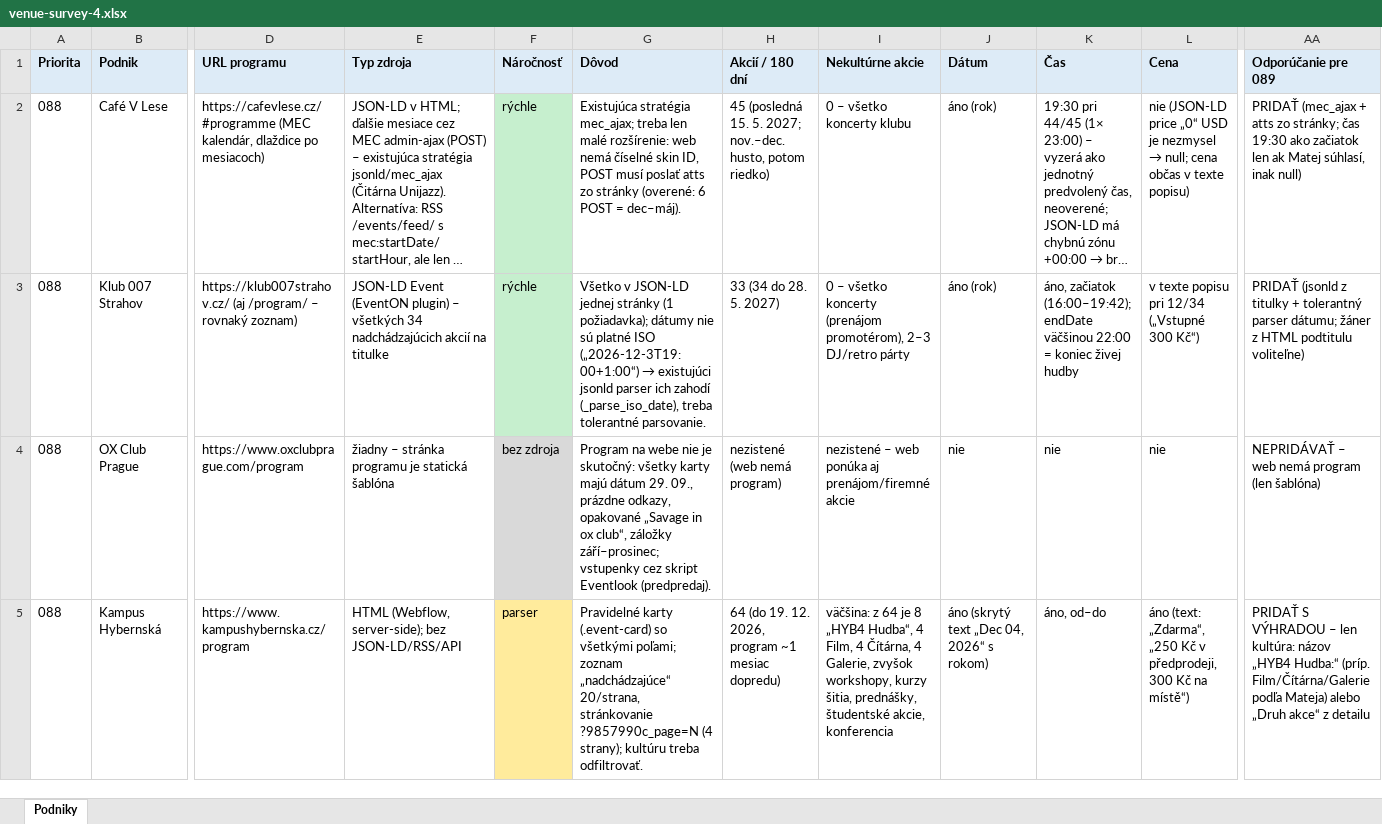
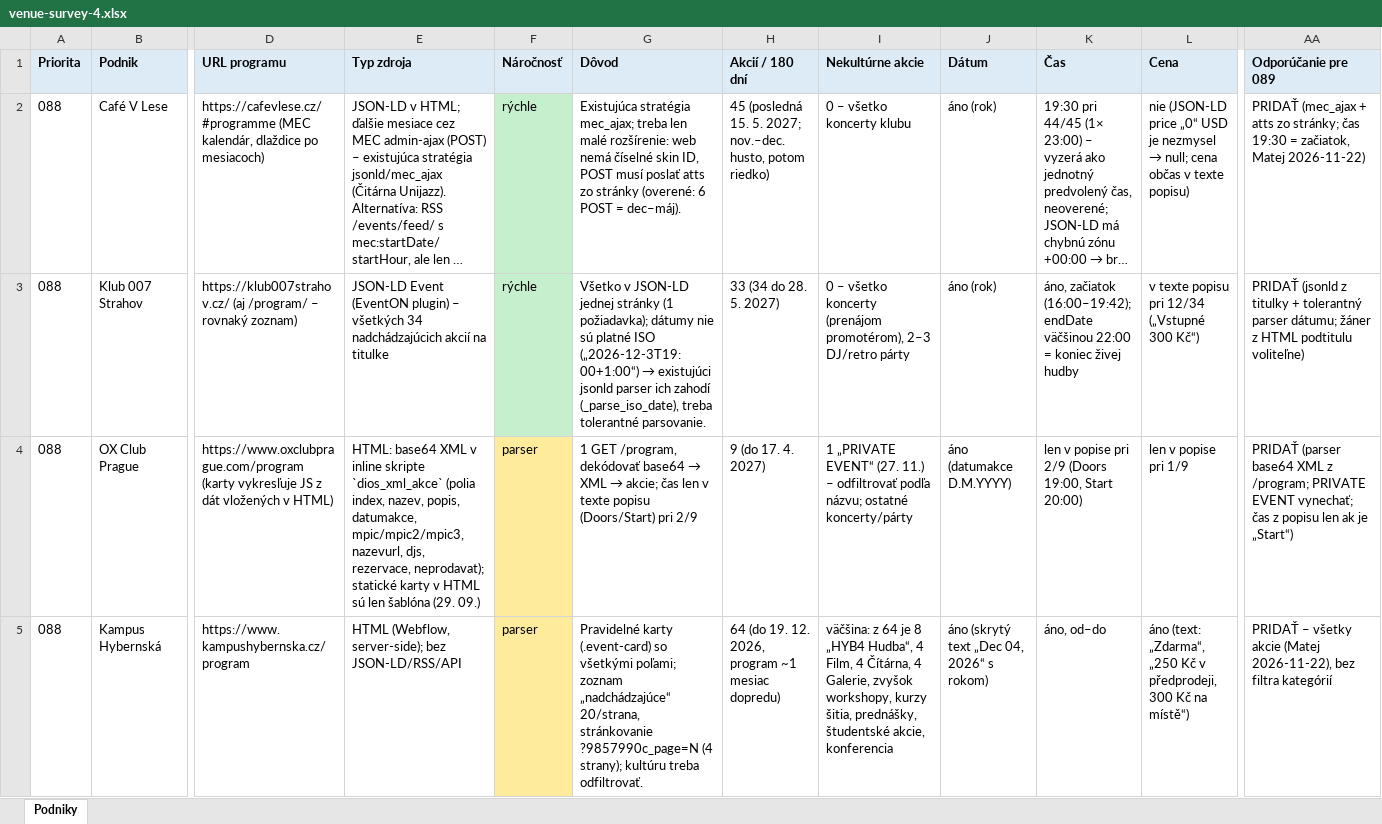
Before and after one commit to matejstolarik/eventapp, an Excel workbook: docs/tasks/088/venue-survey-4.xlsx, sheet Podniky, drawn as a sheet; only a part is shown, gaps mark what is left out; long unchanged cells end in …; values as stored, in another font and other column widths than the file's, no borders; the diff covers the shown part only; the diff names each change by its address in the sheet, - before the commit and + after, or states it on an @@ line.

```diff
--- a/docs/tasks/088/venue-survey-4.xlsx (sheet Podniky)
+++ b/docs/tasks/088/venue-survey-4.xlsx (sheet Podniky)
-AA2 (Odporúčanie pre 089): …čas 19:30 ako začiatok len ak Matej súhlasí, inak null)
+AA2 (Odporúčanie pre 089): …čas 19:30 = začiatok, Matej 2026-11-22)
-D4 (URL programu): https://www.oxclubprague.com/program
+D4 (URL programu): https://www.oxclubprague.com/program (karty vykresľuje JS z dát vložených v HTML)
-E4 (Typ zdroja): žiadny – stránka programu je statická šablóna
+E4 (Typ zdroja): HTML: base64 XML v inline skripte `dios_xml_akce` (polia index, nazev, popis, datumakce, mpic/mpic2/mpic3, nazevurl, djs, rezervace, neprodavat); statické karty v HTML sú len šablóna (29. 09.)
-F4 (Náročnosť): bez zdroja
+F4 (Náročnosť): parser
-F4 fill: #D9D9D9
+F4 fill: #FFEB9C
@@ G4 (Dôvod): Program na webe nie je skutočný: všetky karty majú dátum 29. 09., prázdne odkazy, opakované „Savage in ox club“, záložky září–prosinec; vstupenky cez skript Eventlook (predpredaj). → 1 GET /program, dekódovať base64 → XML → akcie; čas len v texte popisu (Doors/Start) pri 2/9 @@
-H4 (Akcií / 180 dní): nezistené (web nemá program)
+H4 (Akcií / 180 dní): 9 (do 17. 4. 2027)
-I4 (Nekultúrne akcie): nezistené – web ponúka aj prenájom/firemné akcie
+I4 (Nekultúrne akcie): 1 „PRIVATE EVENT“ (27. 11.) – odfiltrovať podľa názvu; ostatné koncerty/párty
-J4 (Dátum): nie
+J4 (Dátum): áno (datumakce D.M.YYYY)
-K4 (Čas): nie
+K4 (Čas): len v popise pri 2/9 (Doors 19:00, Start 20:00)
-L4 (Cena): nie
+L4 (Cena): len v popise pri 1/9
-AA4 (Odporúčanie pre 089): NEPRIDÁVAŤ – web nemá program (len šablóna)
+AA4 (Odporúčanie pre 089): PRIDAŤ (parser base64 XML z /program; PRIVATE EVENT vynechať; čas z popisu len ak je „Start“)
-AA5 (Odporúčanie pre 089): PRIDAŤ S VÝHRADOU – len kultúra: názov „HYB4 Hudba:“ (príp. Film/Čítárna/Galerie podľa Mateja) alebo „Druh akce“ z detailu
+AA5 (Odporúčanie pre 089): PRIDAŤ – všetky akcie (Matej 2026-11-22), bez filtra kategórií
```
Also changed, not shown: 7 edited cells elsewhere in this sheet, 3 other files.
